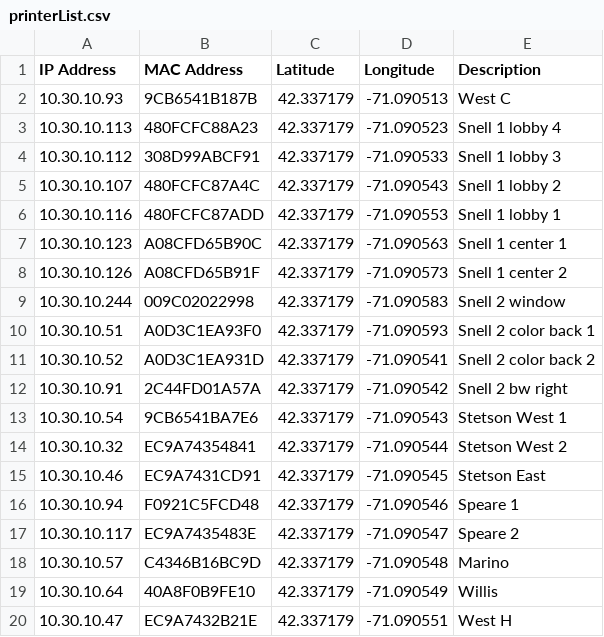
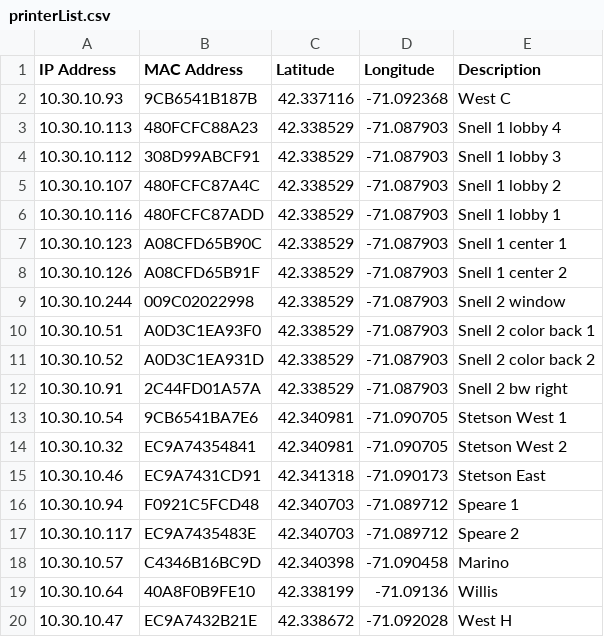
Before and after one commit to ZachMarcus/Resource-Finder, a CSV file: data/printerList.csv, drawn as a sheet; the diff names each change by its address in the sheet, - before the commit and + after, or states it on an @@ line.

Commit message:
Copied info from json into csv

```diff
--- a/data/printerList.csv
+++ b/data/printerList.csv
-C2 (Latitude): 42.337179
+C2 (Latitude): 42.337116
-D2 (Longitude): -71.090513
+D2 (Longitude): -71.092368
-C3:C12 (Latitude): 42.337179
+C3:C12 (Latitude): 42.338529
-D3 (Longitude): -71.090523
+D3 (Longitude): -71.087903
-D4 (Longitude): -71.090533
+D4 (Longitude): -71.087903
-D5 (Longitude): -71.090543
+D5 (Longitude): -71.087903
-D6 (Longitude): -71.090553
+D6 (Longitude): -71.087903
-D7 (Longitude): -71.090563
+D7 (Longitude): -71.087903
-D8 (Longitude): -71.090573
+D8 (Longitude): -71.087903
-D9 (Longitude): -71.090583
+D9 (Longitude): -71.087903
-D10 (Longitude): -71.090593
+D10 (Longitude): -71.087903
-D11 (Longitude): -71.090541
+D11 (Longitude): -71.087903
-D12 (Longitude): -71.090542
+D12 (Longitude): -71.087903
-C13:C14 (Latitude): 42.337179
+C13:C14 (Latitude): 42.340981
-D13 (Longitude): -71.090543
+D13 (Longitude): -71.090705
-D14 (Longitude): -71.090544
+D14 (Longitude): -71.090705
-C15 (Latitude): 42.337179
+C15 (Latitude): 42.341318
-D15 (Longitude): -71.090545
+D15 (Longitude): -71.090173
-C16:C17 (Latitude): 42.337179
+C16:C17 (Latitude): 42.340703
-D16 (Longitude): -71.090546
+D16 (Longitude): -71.089712
-D17 (Longitude): -71.090547
+D17 (Longitude): -71.089712
-C18 (Latitude): 42.337179
+C18 (Latitude): 42.340398
-D18 (Longitude): -71.090548
+D18 (Longitude): -71.090458
-C19 (Latitude): 42.337179
+C19 (Latitude): 42.338199
-D19 (Longitude): -71.090549
+D19 (Longitude): -71.09136
-C20 (Latitude): 42.337179
+C20 (Latitude): 42.338672
-D20 (Longitude): -71.090551
+D20 (Longitude): -71.092028
```
